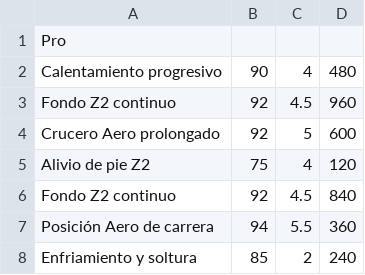
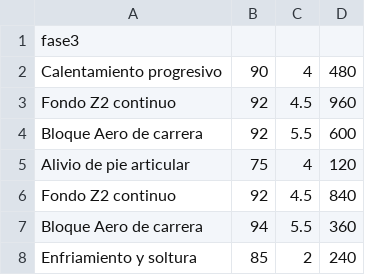
Before and after one commit to yeriel/paincave, a CSV file: planes/sabado_fondo_extendido/fase3.csv (was planes/fondo_z2/pro.csv), drawn as a sheet.

```diff
--- a/planes/fondo_z2/pro.csv
+++ b/planes/sabado_fondo_extendido/fase3.csv
@@ -1,8 +1,8 @@
-Pro
+fase3
 Calentamiento progresivo, 90, 4, 480
 Fondo Z2 continuo, 92, 4.5, 960
-Crucero Aero prolongado, 92, 5, 600
-Alivio de pie Z2, 75, 4, 120
+Bloque Aero de carrera, 92, 5.5, 600
+Alivio de pie articular, 75, 4, 120
 Fondo Z2 continuo, 92, 4.5, 840
-Posición Aero de carrera, 94, 5.5, 360
+Bloque Aero de carrera, 94, 5.5, 360
 Enfriamiento y soltura, 85, 2, 240
```
Also changed, not shown: planes/martes_sweet_spot/fase2.csv, planes/martes_sweet_spot/fase3.csv, 36 other files.
